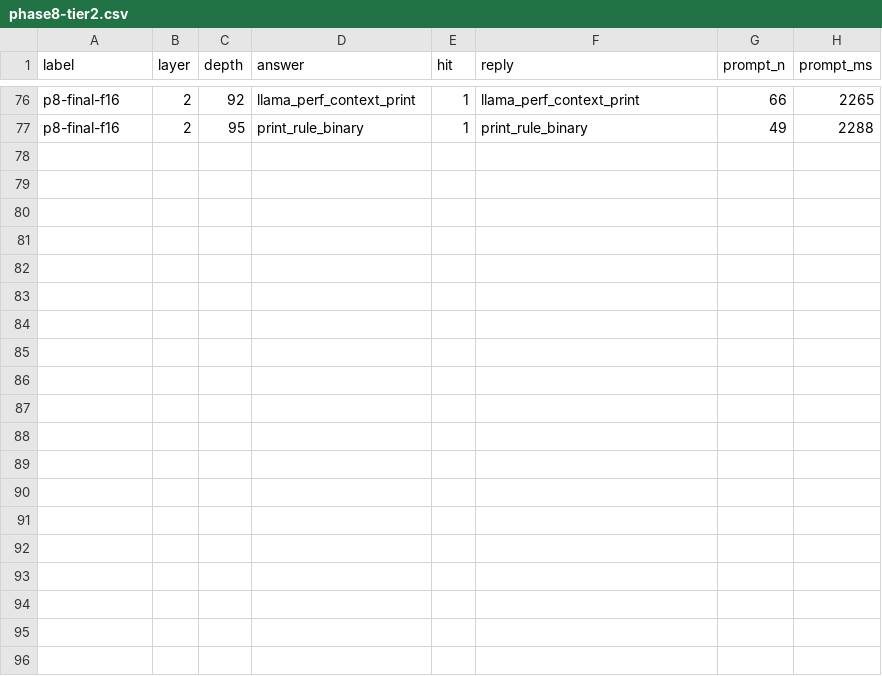
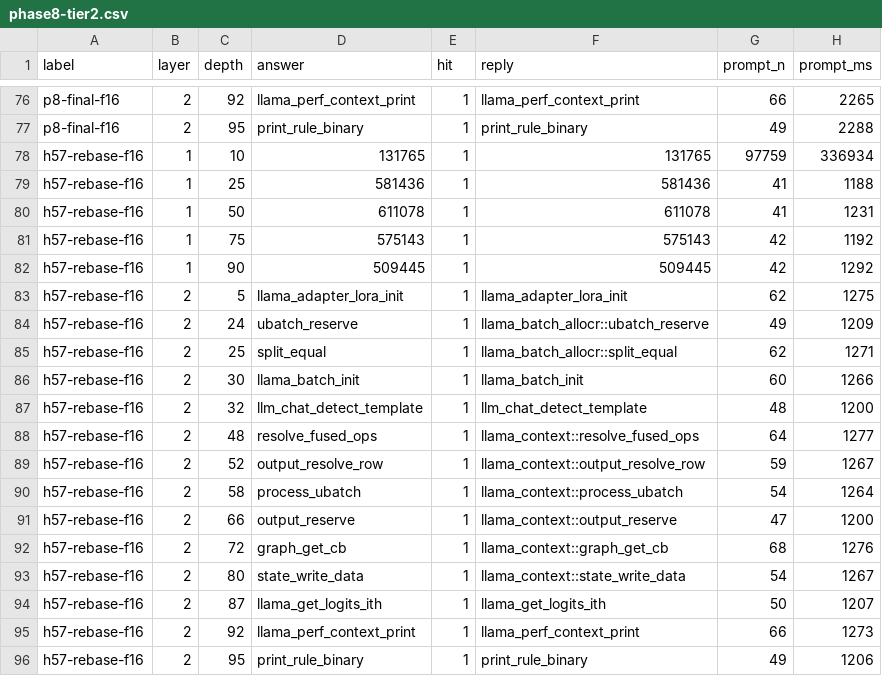
Before and after one commit to Tom1tk/p100-inference-benchmarks, a CSV file: results/phase8-tier2.csv, drawn as a sheet; only a part is shown, gaps mark what is left out; the diff names each change by its address in the sheet, - before the commit and + after, or states it on an @@ line.

Commit message:
bench: H57 rebase quality (haystack)

```diff
--- a/results/phase8-tier2.csv
+++ b/results/phase8-tier2.csv
+row 78: h57-rebase-f16 | 1 | 10 | 131765 | 1 | 131765 | 97759 | 336934
+row 79: h57-rebase-f16 | 1 | 25 | 581436 | 1 | 581436 | 41 | 1188
+row 80: h57-rebase-f16 | 1 | 50 | 611078 | 1 | 611078 | 41 | 1231
+row 81: h57-rebase-f16 | 1 | 75 | 575143 | 1 | 575143 | 42 | 1192
+row 82: h57-rebase-f16 | 1 | 90 | 509445 | 1 | 509445 | 42 | 1292
+row 83: h57-rebase-f16 | 2 | 5 | llama_adapter_lora_init | 1 | llama_adapter_lora_init | 62 | 1275
+row 84: h57-rebase-f16 | 2 | 24 | ubatch_reserve | 1 | llama_batch_allocr::ubatch_reserve | 49 | 1209
+row 85: h57-rebase-f16 | 2 | 25 | split_equal | 1 | llama_batch_allocr::split_equal | 62 | 1271
+row 86: h57-rebase-f16 | 2 | 30 | llama_batch_init | 1 | llama_batch_init | 60 | 1266
+row 87: h57-rebase-f16 | 2 | 32 | llm_chat_detect_template | 1 | llm_chat_detect_template | 48 | 1200
+row 88: h57-rebase-f16 | 2 | 48 | resolve_fused_ops | 1 | llama_context::resolve_fused_ops | 64 | 1277
+row 89: h57-rebase-f16 | 2 | 52 | output_resolve_row | 1 | llama_context::output_resolve_row | 59 | 1267
+row 90: h57-rebase-f16 | 2 | 58 | process_ubatch | 1 | llama_context::process_ubatch | 54 | 1264
+row 91: h57-rebase-f16 | 2 | 66 | output_reserve | 1 | llama_context::output_reserve | 47 | 1200
+row 92: h57-rebase-f16 | 2 | 72 | graph_get_cb | 1 | llama_context::graph_get_cb | 68 | 1276
+row 93: h57-rebase-f16 | 2 | 80 | state_write_data | 1 | llama_context::state_write_data | 54 | 1267
+row 94: h57-rebase-f16 | 2 | 87 | llama_get_logits_ith | 1 | llama_get_logits_ith | 50 | 1207
+row 95: h57-rebase-f16 | 2 | 92 | llama_perf_context_print | 1 | llama_perf_context_print | 66 | 1273
+row 96: h57-rebase-f16 | 2 | 95 | print_rule_binary | 1 | print_rule_binary | 49 | 1206
```
Also changed, not shown: 5 other files.
